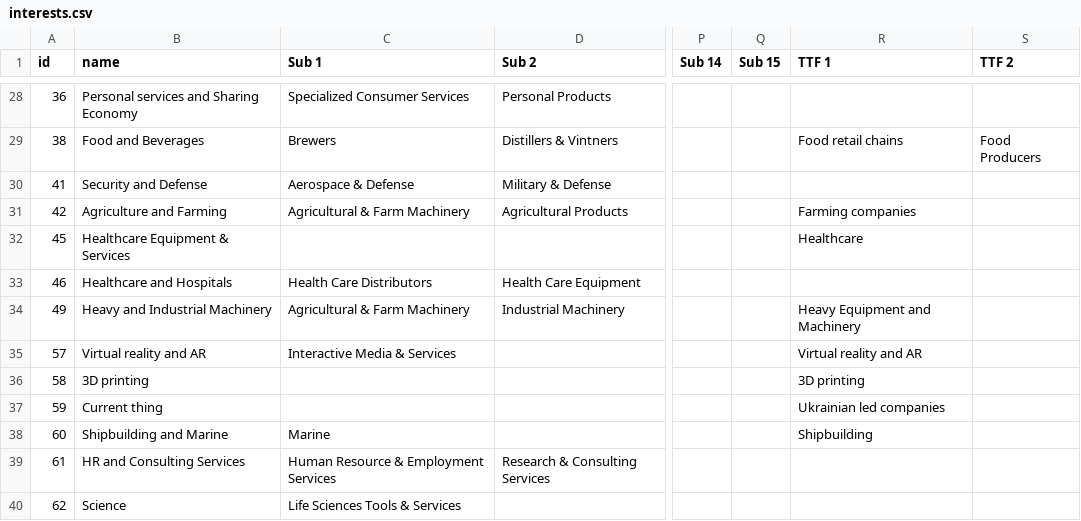
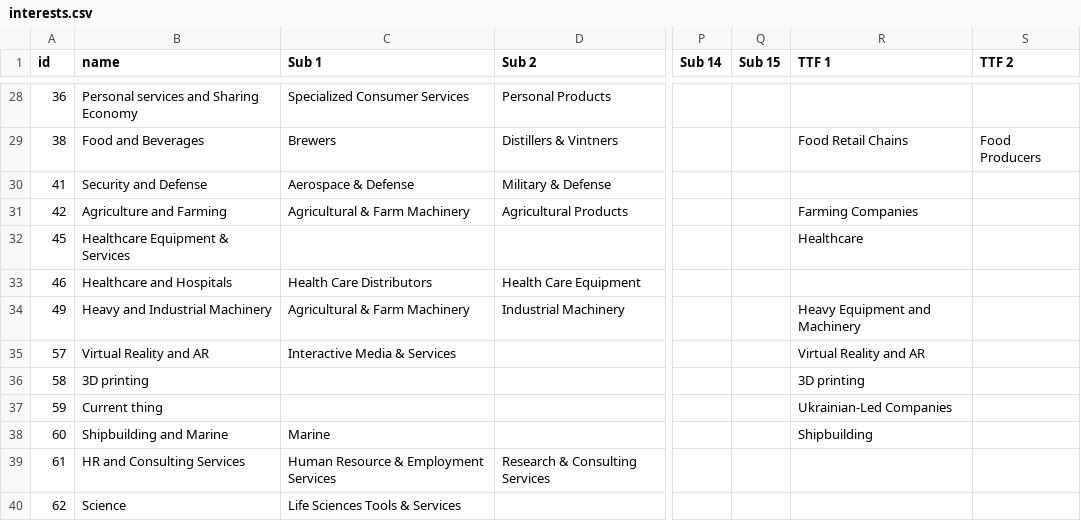
Before and after one commit to gainy-app/gainy, a CSV file: src/meltano/meltano/data/interests.csv, drawn as a sheet; only a part is shown, gaps mark what is left out; the diff covers the shown part only; the diff names each change by its address in the sheet, - before the commit and + after, or states it on an @@ line.

```diff
--- a/src/meltano/meltano/data/interests.csv
+++ b/src/meltano/meltano/data/interests.csv
-R29 (TTF 1): Food retail chains
+R29 (TTF 1): Food Retail Chains
-R31 (TTF 1): Farming companies
+R31 (TTF 1): Farming Companies
-B35 (name): Virtual reality and AR
+B35 (name): Virtual Reality and AR
-R35 (TTF 1): Virtual reality and AR
+R35 (TTF 1): Virtual Reality and AR
-R37 (TTF 1): Ukrainian led companies
+R37 (TTF 1): Ukrainian-Led Companies
```
Also changed, not shown: 29 edited cells elsewhere in this file, src/meltano/meltano/data/ticker_collections.csv, src/meltano/meltano/data/ticker_collections_weights/weights_20221001T070000.csv, 1 other file.
